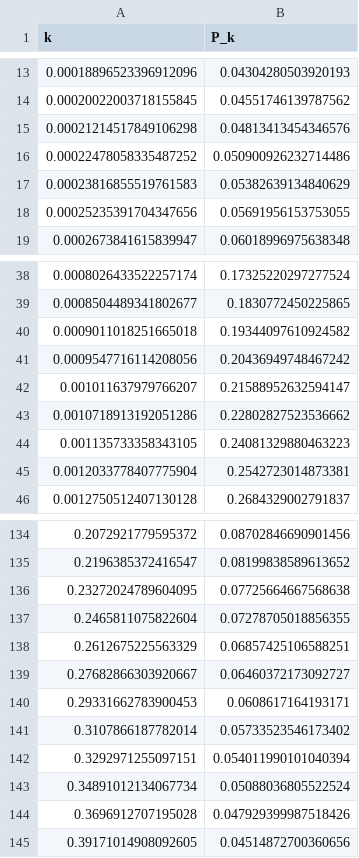
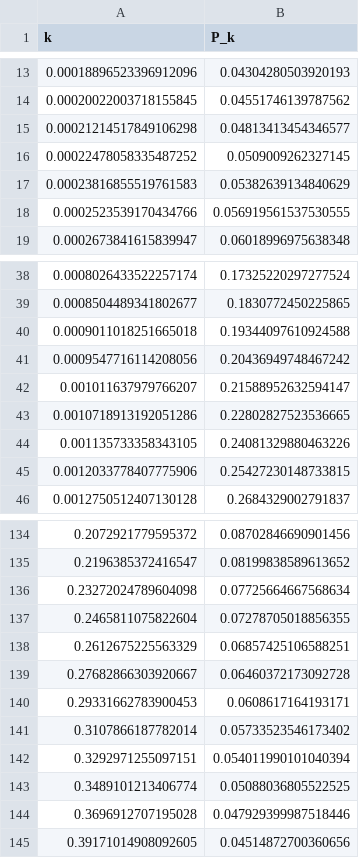
Before and after one commit to elpanadero321/DVCH13, a CSV file: dvch_boltzmann_modified_matter_power.csv, drawn as a sheet; only a part is shown, gaps mark what is left out; the diff covers the shown part only.

```diff
--- a/dvch_boltzmann_modified_matter_power.csv
+++ b/dvch_boltzmann_modified_matter_power.csv
@@ -14,6 +14,6 @@ k,P_k
 0.00020022003718155845,0.04551746139787562
-0.00021214517849106298,0.04813413454346576
-0.00022478058335487252,0.050900926232714486
+0.00021214517849106298,0.04813413454346577
+0.00022478058335487252,0.0509009262327145
 0.00023816855519761583,0.05382639134840629
-0.00025235391704347656,0.05691956153753055
+0.0002523539170434766,0.056919561537530555
 0.0002673841615839947,0.06018996975638348
@@ -39,8 +39,8 @@ k,P_k
 0.0008504489341802677,0.1830772450225865
-0.0009011018251665018,0.19344097610924582
+0.0009011018251665018,0.19344097610924588
 0.0009547716114208056,0.20436949748467242
 0.001011637979766207,0.21588952632594147
-0.0010718913192051286,0.22802827523536662
-0.001135733358343105,0.24081329880463223
-0.0012033778407775904,0.2542723014873381
+0.0010718913192051286,0.22802827523536665
+0.001135733358343105,0.24081329880463226
+0.0012033778407775906,0.25427230148733815
 0.0012750512407130128,0.2684329002791837
@@ -135,6 +135,6 @@ k,P_k
 0.2196385372416547,0.08199838589613652
-0.23272024789604095,0.07725664667568638
+0.23272024789604098,0.07725664667568634
 0.2465811075822604,0.07278705018856355
 0.2612675225563329,0.06857425106588251
-0.27682866303920667,0.06460372173092727
+0.27682866303920667,0.06460372173092728
 0.29331662783900453,0.0608617164193171
@@ -142,4 +142,4 @@ k,P_k
 0.3292971255097151,0.054011990101040394
-0.34891012134067734,0.05088036805522524
-0.3696912707195028,0.047929399987518426
+0.3489101213406774,0.05088036805522525
+0.3696912707195028,0.047929399987518446
 0.39171014908092605,0.04514872700360656
```
Also changed, not shown: 4 added rows, 4 removed rows and 11 edited cells elsewhere in this file, dvch_background_table.csv, dvch_boltzmann_modified_growth.csv, 33 other files.
